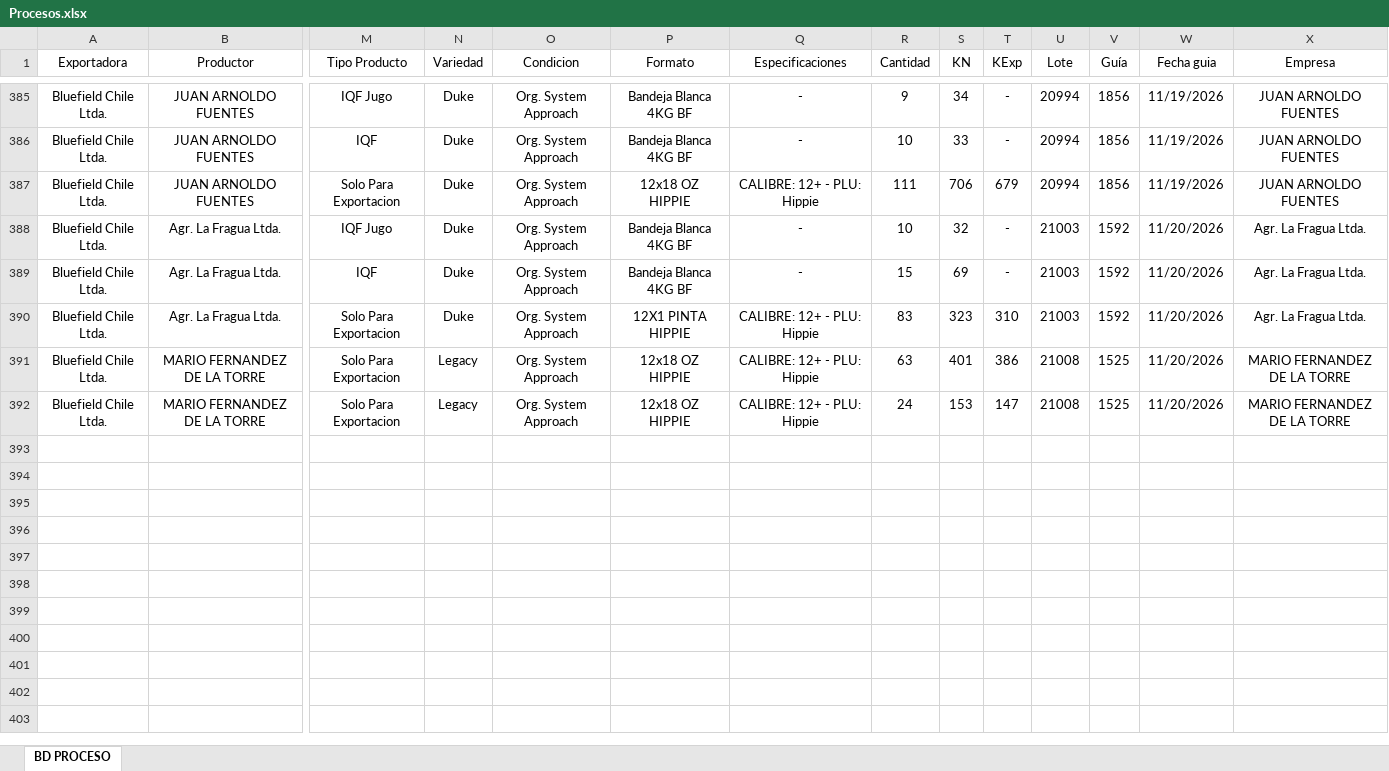
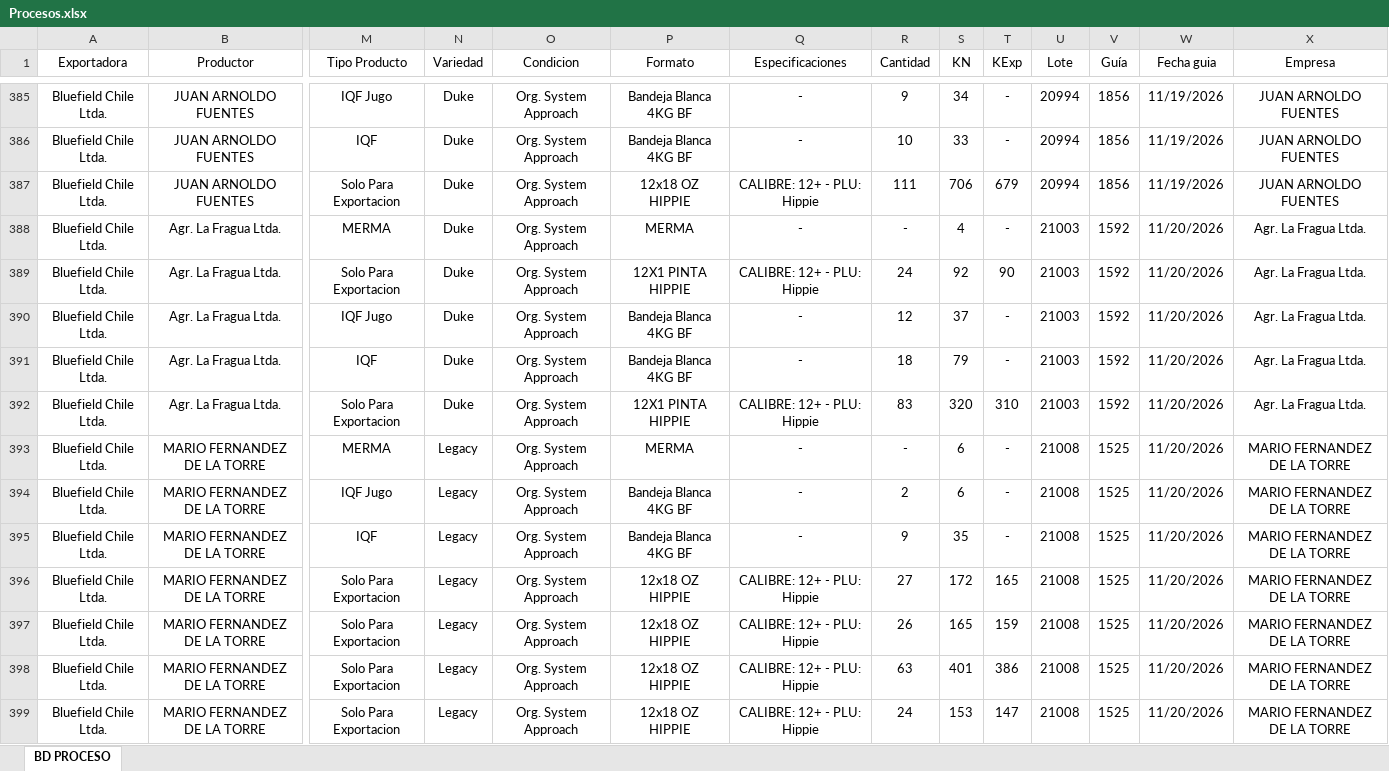
Before and after one commit to JFEGestion/Visor-Temporada-de-arandanos, an Excel workbook: Procesos.xlsx, sheet BD PROCESO, drawn as a sheet; only a part is shown, gaps mark what is left out; values as stored, in another font and other column widths than the file's, no borders; addresses are those after the commit; rows hold the shown columns only; the diff covers the shown part only; the diff names each change by its address in the sheet, - before the commit and + after, or states it on an @@ line.

Commit message:
Add files via upload

```diff
--- a/Procesos.xlsx (sheet BD PROCESO)
+++ b/Procesos.xlsx (sheet BD PROCESO)
+row 388: Bluefield Chile Ltda. | Agr. La Fragua Ltda. | MERMA | Duke | Org. System Approach | MERMA | - | - | 4 | - | 21003 | 1592 | 11/20/2026 | Agr. La Fragua Ltda.
+row 389: Bluefield Chile Ltda. | Agr. La Fragua Ltda. | Solo Para Exportacion | Duke | Org. System Approach | 12X1 PINTA HIPPIE | CALIBRE: 12+ - PLU: Hippie | 24 | 92 | 90 | 21003 | 1592 | 11/20/2026 | Agr. La Fragua Ltda.
-R390 (Cantidad): 10
+R390 (Cantidad): 12
-S390 (KN): 32
+S390 (KN): 37
-R391 (Cantidad): 15
+R391 (Cantidad): 18
-S391 (KN): 69
+S391 (KN): 79
-S392 (KN): 323
+S392 (KN): 320
+row 393: Bluefield Chile Ltda. | MARIO FERNANDEZ DE LA TORRE | MERMA | Legacy | Org. System Approach | MERMA | - | - | 6 | - | 21008 | 1525 | 11/20/2026 | MARIO FERNANDEZ DE LA TORRE
+row 394: Bluefield Chile Ltda. | MARIO FERNANDEZ DE LA TORRE | IQF Jugo | Legacy | Org. System Approach | Bandeja Blanca 4KG BF | - | 2 | 6 | - | 21008 | 1525 | 11/20/2026 | MARIO FERNANDEZ DE LA TORRE
+row 395: Bluefield Chile Ltda. | MARIO FERNANDEZ DE LA TORRE | IQF | Legacy | Org. System Approach | Bandeja Blanca 4KG BF | - | 9 | 35 | - | 21008 | 1525 | 11/20/2026 | MARIO FERNANDEZ DE LA TORRE
+row 396: Bluefield Chile Ltda. | MARIO FERNANDEZ DE LA TORRE | Solo Para Exportacion | Legacy | Org. System Approach | 12x18 OZ HIPPIE | CALIBRE: 12+ - PLU: Hippie | 27 | 172 | 165 | 21008 | 1525 | 11/20/2026 | MARIO FERNANDEZ DE LA TORRE
+row 397: Bluefield Chile Ltda. | MARIO FERNANDEZ DE LA TORRE | Solo Para Exportacion | Legacy | Org. System Approach | 12x18 OZ HIPPIE | CALIBRE: 12+ - PLU: Hippie | 26 | 165 | 159 | 21008 | 1525 | 11/20/2026 | MARIO FERNANDEZ DE LA TORRE
```
Also changed, not shown: 26 added rows elsewhere in this sheet.
